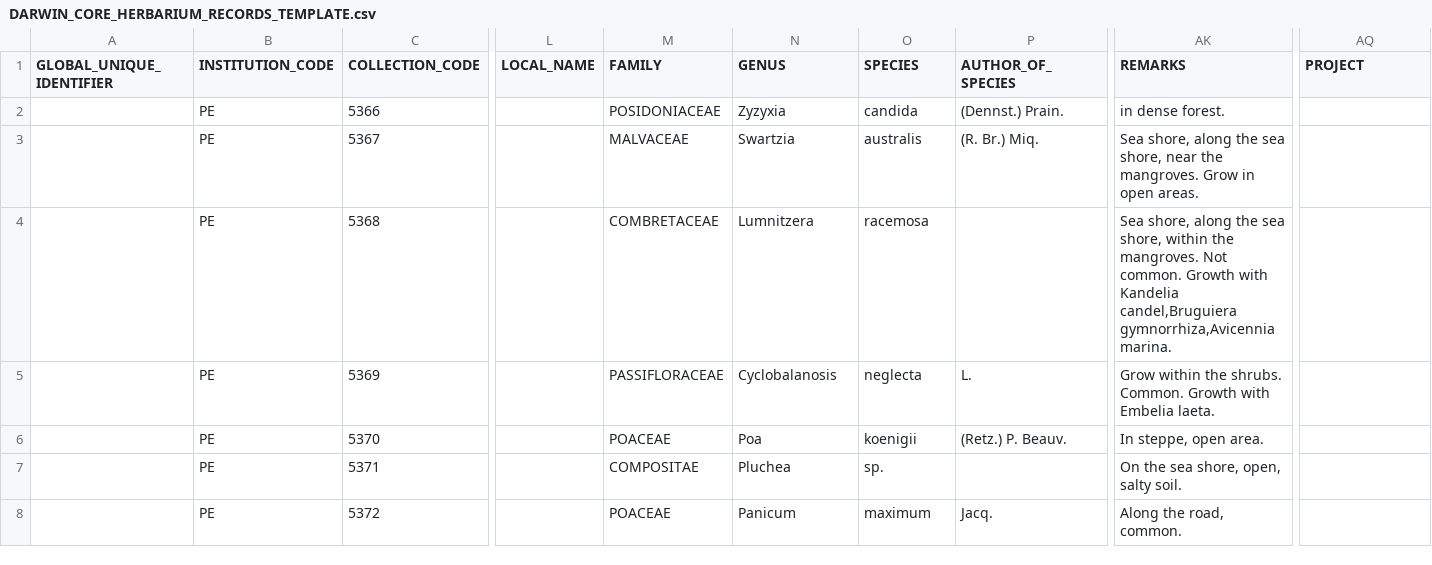
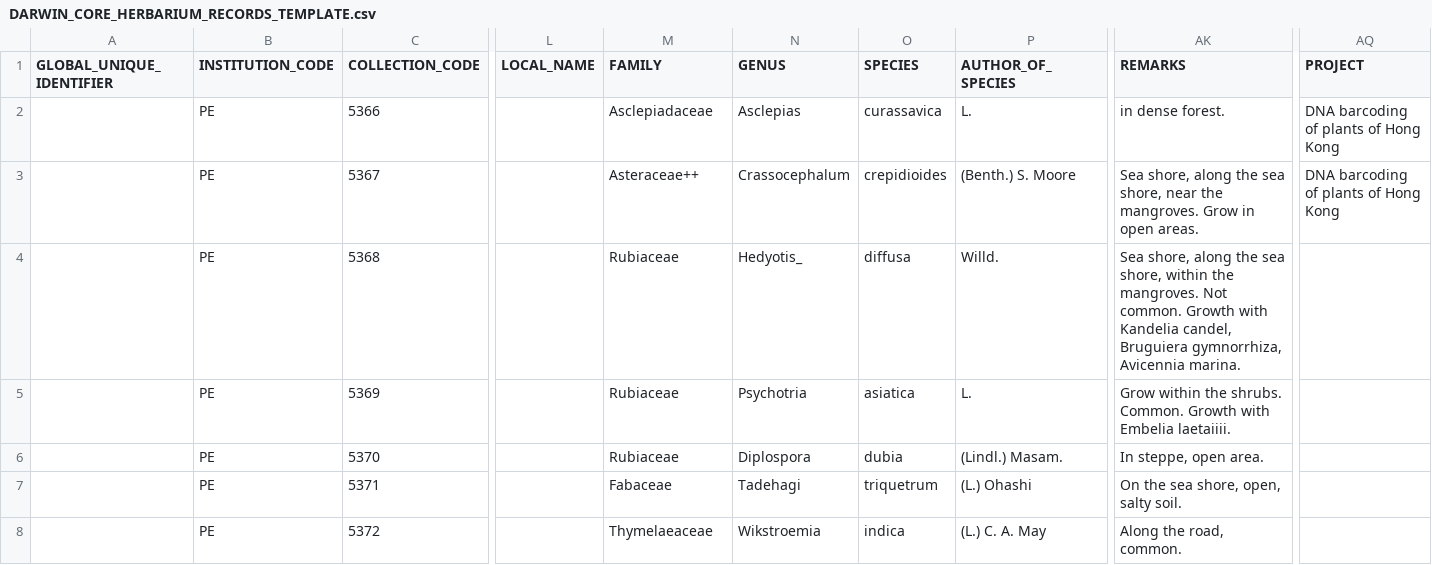
Before and after one commit to r-forge/herblabel, a CSV file: pkg/herblabel/inst/extdata/DARWIN_CORE_HERBARIUM_RECORDS_TEMPLATE.csv, drawn as a sheet; only a part is shown, gaps mark what is left out; the diff covers the shown part only; the diff names each change by its address in the sheet, - before the commit and + after, or states it on an @@ line.

```diff
--- a/pkg/herblabel/inst/extdata/DARWIN_CORE_HERBARIUM_RECORDS_TEMPLATE.csv
+++ b/pkg/herblabel/inst/extdata/DARWIN_CORE_HERBARIUM_RECORDS_TEMPLATE.csv
-M2 (FAMILY): POSIDONIACEAE
+M2 (FAMILY): Asclepiadaceae
-N2 (GENUS): Zyzyxia
+N2 (GENUS): Asclepias
-O2 (SPECIES): candida
+O2 (SPECIES): curassavica
-P2 (AUTHOR_OF_SPECIES): (Dennst.) Prain.
+P2 (AUTHOR_OF_SPECIES): L.
-AQ2:AQ3 (PROJECT): (empty)
+AQ2:AQ3 (PROJECT): DNA barcoding of plants of Hong Kong
-M3 (FAMILY): MALVACEAE
+M3 (FAMILY): Asteraceae++
-N3 (GENUS): Swartzia
+N3 (GENUS): Crassocephalum
-O3 (SPECIES): australis
+O3 (SPECIES): crepidioides
-P3 (AUTHOR_OF_SPECIES): (R. Br.) Miq.
+P3 (AUTHOR_OF_SPECIES): (Benth.) S. Moore
-M4 (FAMILY): COMBRETACEAE
+M4 (FAMILY): Rubiaceae
-N4 (GENUS): Lumnitzera
+N4 (GENUS): Hedyotis_
-O4 (SPECIES): racemosa
+O4 (SPECIES): diffusa
-P4 (AUTHOR_OF_SPECIES): (empty)
+P4 (AUTHOR_OF_SPECIES): Willd.
-AK4 (REMARKS): …with Kandelia candel,Bruguiera gymnorrhiza,Avicennia marina.
+AK4 (REMARKS): …with Kandelia candel, Bruguiera gymnorrhiza, Avicennia marina.
-M5 (FAMILY): PASSIFLORACEAE
+M5 (FAMILY): Rubiaceae
-N5 (GENUS): Cyclobalanosis
+N5 (GENUS): Psychotria
-O5 (SPECIES): neglecta
+O5 (SPECIES): asiatica
-AK5 (REMARKS): …with Embelia laeta.
+AK5 (REMARKS): …with Embelia laetaiiii.
-M6 (FAMILY): POACEAE
+M6 (FAMILY): Rubiaceae
-N6 (GENUS): Poa
+N6 (GENUS): Diplospora
-O6 (SPECIES): koenigii
+O6 (SPECIES): dubia
-P6 (AUTHOR_OF_SPECIES): (Retz.) P. Beauv.
+P6 (AUTHOR_OF_SPECIES): (Lindl.) Masam.
-M7 (FAMILY): COMPOSITAE
+M7 (FAMILY): Fabaceae
-N7 (GENUS): Pluchea
+N7 (GENUS): Tadehagi
-O7 (SPECIES): sp.
+O7 (SPECIES): triquetrum
-P7 (AUTHOR_OF_SPECIES): (empty)
+P7 (AUTHOR_OF_SPECIES): (L.) Ohashi
-M8 (FAMILY): POACEAE
+M8 (FAMILY): Thymelaeaceae
-N8 (GENUS): Panicum
+N8 (GENUS): Wikstroemia
-O8 (SPECIES): maximum
+O8 (SPECIES): indica
-P8 (AUTHOR_OF_SPECIES): Jacq.
+P8 (AUTHOR_OF_SPECIES): (L.) C. A. May
```
Also changed, not shown: 25 edited cells elsewhere in this file, pkg/herblabel/inst/extdata/ANNOTATION_TEMPLATE.csv, pkg/herblabel/inst/extdata/APGIII_GENERA.csv, 11 other files.
